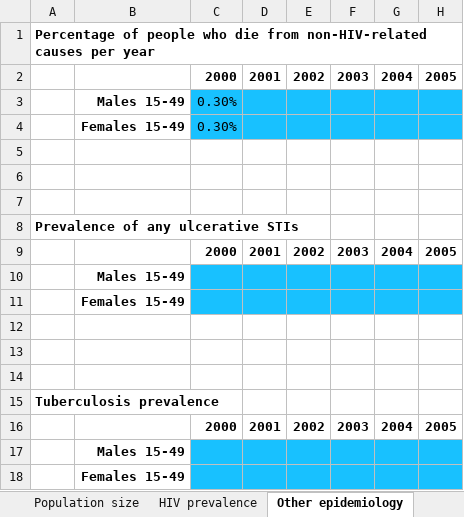
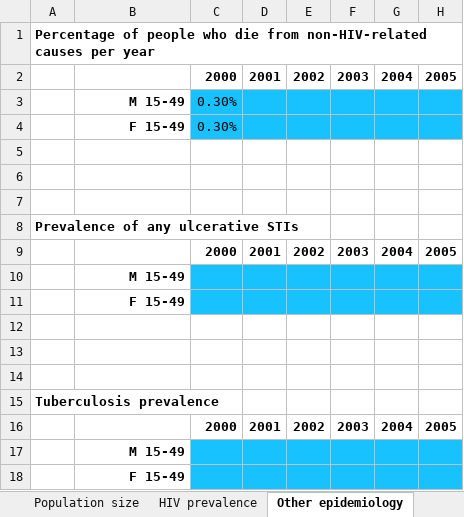
Before and after one commit to optimamodel/optima, an Excel workbook: optima/test.xlsx, sheet Other epidemiology, drawn as a sheet; only a part is shown; values as stored, in another font and other column widths than the file's, no borders; charts and pictures not drawn; the diff names each change by its address in the sheet, - before the commit and + after, or states it on an @@ line.

```diff
--- a/optima/test.xlsx (sheet Other epidemiology)
+++ b/optima/test.xlsx (sheet Other epidemiology)
-B3: Males 15-49
+B3: M 15-49
-B4: Females 15-49
+B4: F 15-49
-B10: Males 15-49
+B10: M 15-49
-B11: Females 15-49
+B11: F 15-49
-B17: Males 15-49
+B17: M 15-49
-B18: Females 15-49
+B18: F 15-49
```
Also changed, not shown: sheet Partnerships & transitions, sheet Sexual behavior, sheet Population size, sheet HIV prevalence, sheet Testing & treatment, sheet Injecting behavior, 1 more sheet, optima/test7pops.xlsx, 3 other files.
